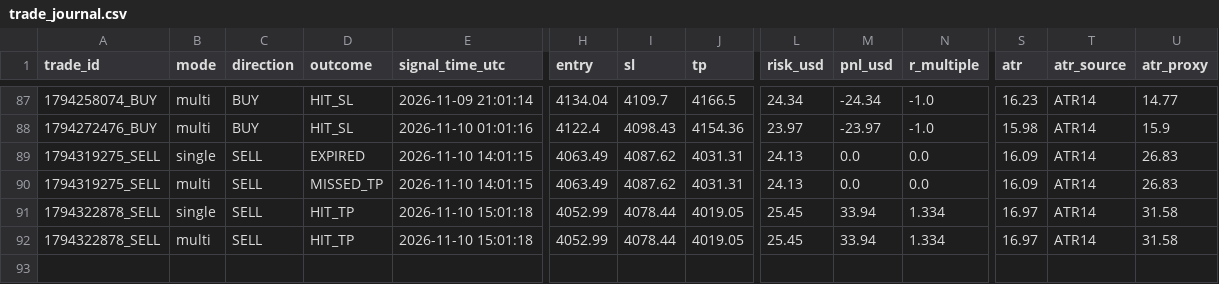
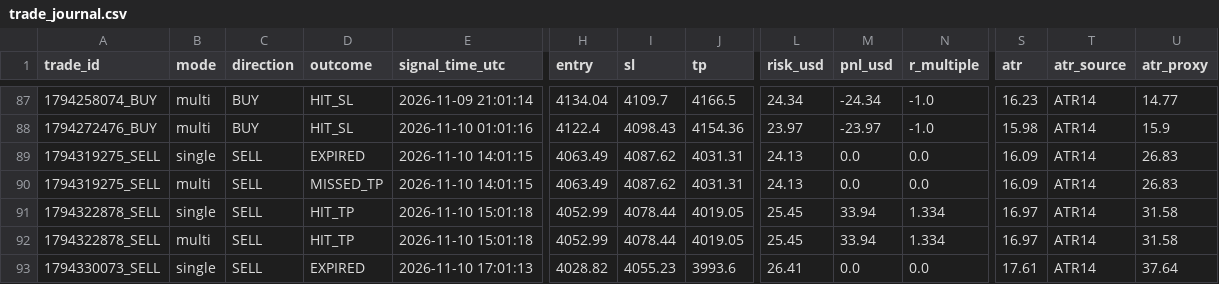
Before and after one commit to duongviethiep/gold-bot, a CSV file: trade_journal.csv, drawn as a sheet; only a part is shown, gaps mark what is left out; rows hold the shown columns only; the diff names each change by its address in the sheet, - before the commit and + after, or states it on an @@ line.

```diff
--- a/trade_journal.csv
+++ b/trade_journal.csv
+row 93: 1794330073_SELL | single | SELL | EXPIRED | 2026-11-10 17:01:13 | 4028.82 | 4055.23 | 3993.6 | 26.41 | 0.0 | 0.0 | 17.61 | ATR14 | 37.64
```
Also changed, not shown: 1 other file.
